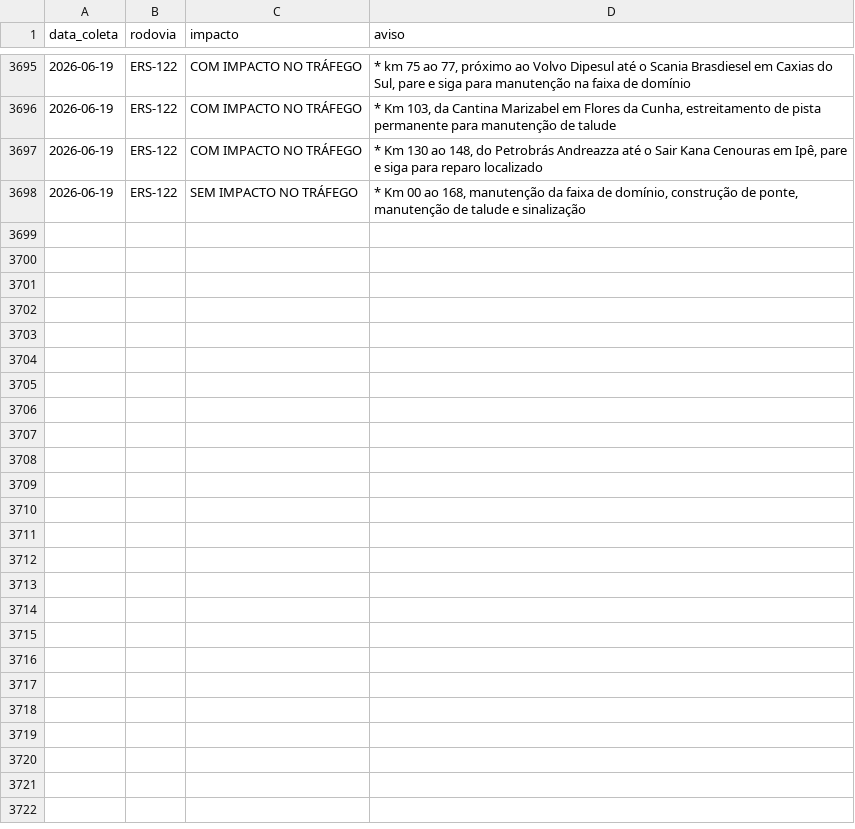
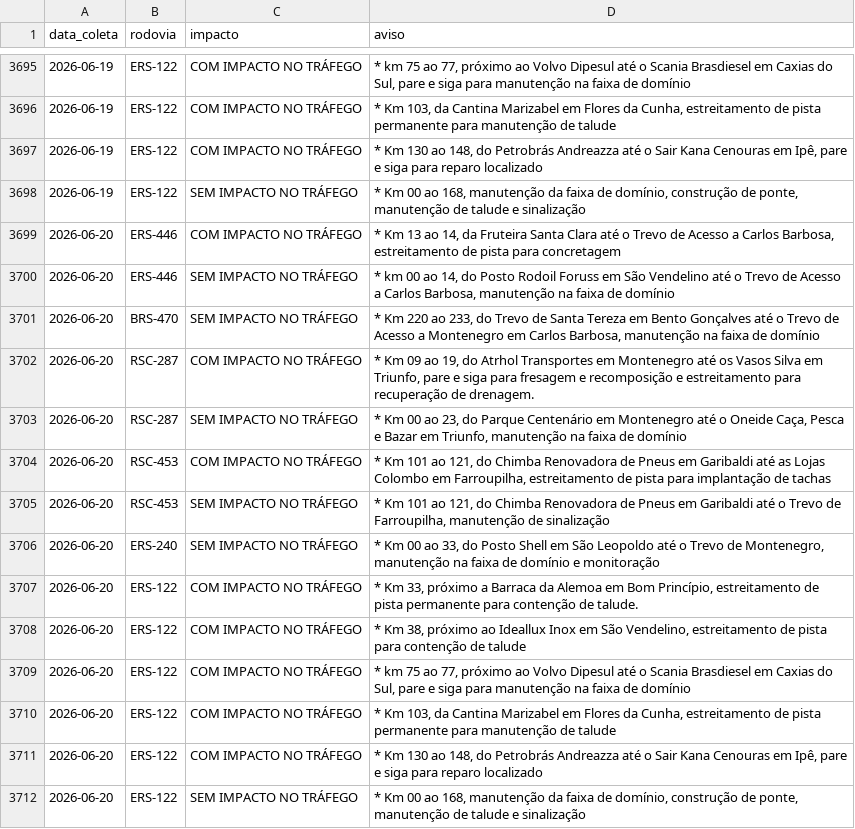
Before and after one commit to gabriel-englert/csg, a CSV file: data/avisos.csv, drawn as a sheet; only a part is shown, gaps mark what is left out.

```diff
--- a/data/avisos.csv
+++ b/data/avisos.csv
@@ -3698 +3698,15 @@ data_coleta,rodovia,impacto,aviso
 2026-06-19,ERS-122,SEM IMPACTO NO TRÁFEGO,"* Km 00 ao 168, manutenção da faixa de domínio, construção de ponte, manutenção de talude e sinalização"
+2026-06-20,ERS-446,COM IMPACTO NO TRÁFEGO,"* Km 13 ao 14, da Fruteira Santa Clara até o Trevo de Acesso a Carlos Barbosa, estreitamento de pista para concretagem"
+2026-06-20,ERS-446,SEM IMPACTO NO TRÁFEGO,"* km 00 ao 14, do Posto Rodoil Foruss em São Vendelino até o Trevo de Acesso a Carlos Barbosa, manutenção na faixa de domínio"
+2026-06-20,BRS-470,SEM IMPACTO NO TRÁFEGO,"* Km 220 ao 233, do Trevo de Santa Tereza em Bento Gonçalves até o Trevo de Acesso a Montenegro em Carlos Barbosa, manutenção na faixa de domínio"
+2026-06-20,RSC-287,COM IMPACTO NO TRÁFEGO,"* Km 09 ao 19, do Atrhol Transportes em Montenegro até os Vasos Silva em Triunfo, pare e siga para fresagem e recomposição e estreitamento para recuperação de drenagem."
+2026-06-20,RSC-287,SEM IMPACTO NO TRÁFEGO,"* Km 00 ao 23, do Parque Centenário em Montenegro até o Oneide Caça, Pesca e Bazar em Triunfo, manutenção na faixa de domínio"
+2026-06-20,RSC-453,COM IMPACTO NO TRÁFEGO,"* Km 101 ao 121, do Chimba Renovadora de Pneus em Garibaldi até as Lojas Colombo em Farroupilha, estreitamento de pista para implantação de tachas"
+2026-06-20,RSC-453,SEM IMPACTO NO TRÁFEGO,"* Km 101 ao 121, do Chimba Renovadora de Pneus em Garibaldi até o Trevo de Farroupilha, manutenção de sinalização"
+2026-06-20,ERS-240,SEM IMPACTO NO TRÁFEGO,"* Km 00 ao 33, do Posto Shell em São Leopoldo até o Trevo de Montenegro, manutenção na faixa de domínio e monitoração"
+2026-06-20,ERS-122,COM IMPACTO NO TRÁFEGO,"* Km 33, próximo a Barraca da Alemoa em Bom Princípio, estreitamento de pista permanente para contenção de talude."
+2026-06-20,ERS-122,COM IMPACTO NO TRÁFEGO,"* Km 38, próximo ao Ideallux Inox em São Vendelino, estreitamento de pista para contenção de talude"
+2026-06-20,ERS-122,COM IMPACTO NO TRÁFEGO,"* km 75 ao 77, próximo ao Volvo Dipesul até o Scania Brasdiesel em Caxias do Sul, pare e siga para manutenção na faixa de domínio"
+2026-06-20,ERS-122,COM IMPACTO NO TRÁFEGO,"* Km 103, da Cantina Marizabel em Flores da Cunha, estreitamento de pista permanente para manutenção de talude"
+2026-06-20,ERS-122,COM IMPACTO NO TRÁFEGO,"* Km 130 ao 148, do Petrobrás Andreazza até o Sair Kana Cenouras em Ipê, pare e siga para reparo localizado"
+2026-06-20,ERS-122,SEM IMPACTO NO TRÁFEGO,"* Km 00 ao 168, manutenção da faixa de domínio, construção de ponte, manutenção de talude e sinalização"
```
